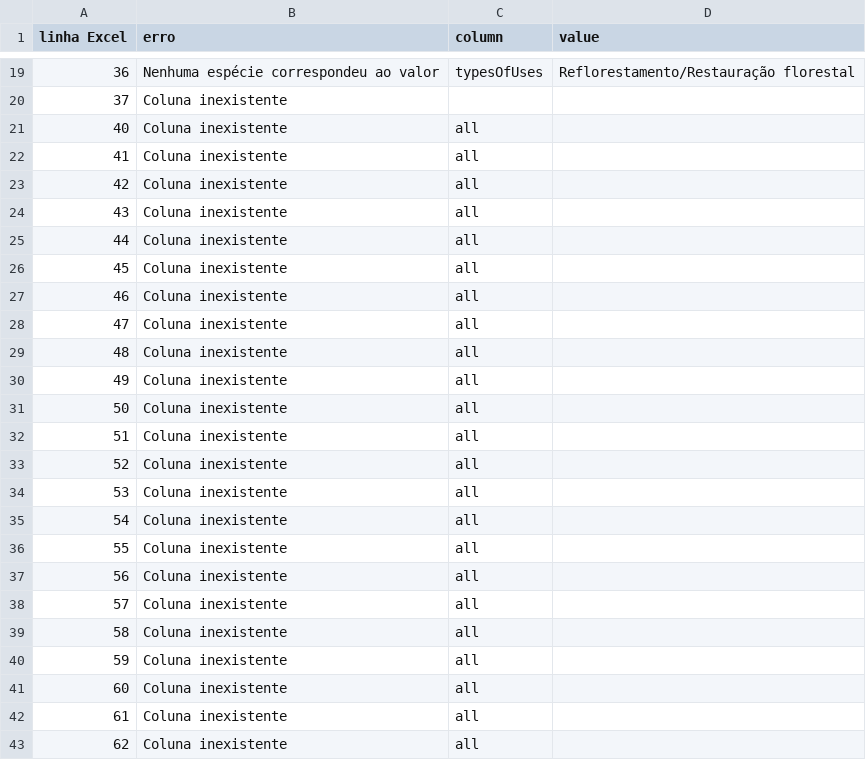
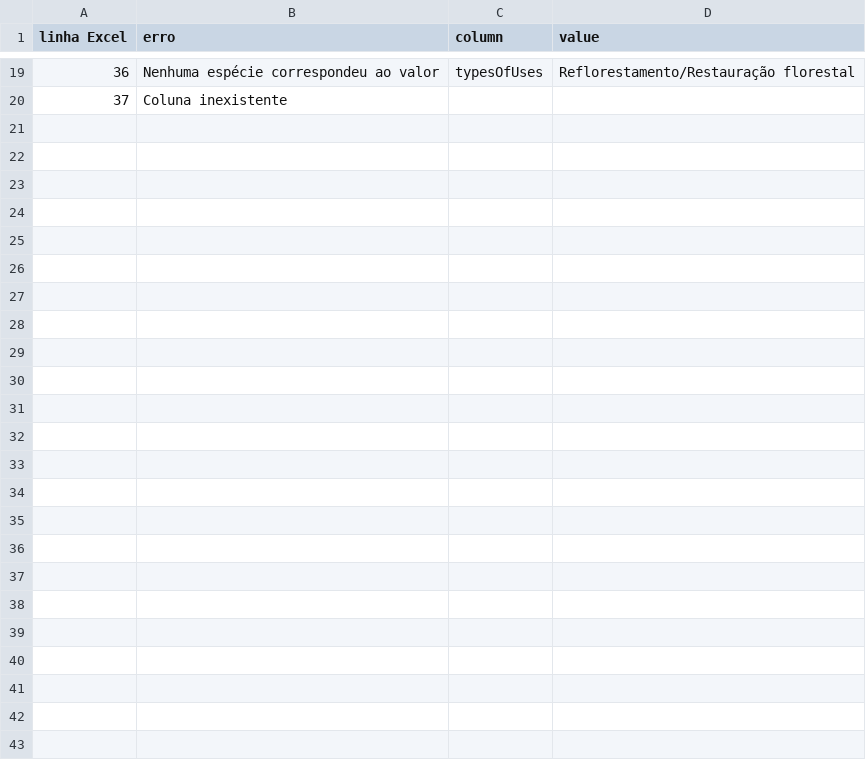
Before and after one commit to charlon-156/db_biota_sociobio, a CSV file: sql/erros_pp_species.csv, drawn as a sheet; only a part is shown, gaps mark what is left out; the diff names each change by its address in the sheet, - before the commit and + after, or states it on an @@ line.

```diff
--- a/sql/erros_pp_species.csv
+++ b/sql/erros_pp_species.csv
-row 21: 40 | Coluna inexistente | all
-row 22: 41 | Coluna inexistente | all
-row 23: 42 | Coluna inexistente | all
-row 24: 43 | Coluna inexistente | all
-row 25: 44 | Coluna inexistente | all
-row 26: 45 | Coluna inexistente | all
-row 27: 46 | Coluna inexistente | all
-row 28: 47 | Coluna inexistente | all
-row 29: 48 | Coluna inexistente | all
-row 30: 49 | Coluna inexistente | all
-row 31: 50 | Coluna inexistente | all
-row 32: 51 | Coluna inexistente | all
-row 33: 52 | Coluna inexistente | all
-row 34: 53 | Coluna inexistente | all
-row 35: 54 | Coluna inexistente | all
-row 36: 55 | Coluna inexistente | all
-row 37: 56 | Coluna inexistente | all
-row 38: 57 | Coluna inexistente | all
-row 39: 58 | Coluna inexistente | all
-row 40: 59 | Coluna inexistente | all
-row 41: 60 | Coluna inexistente | all
-row 42: 61 | Coluna inexistente | all
-row 43: 62 | Coluna inexistente | all
```
Also changed, not shown: 6 other files.
